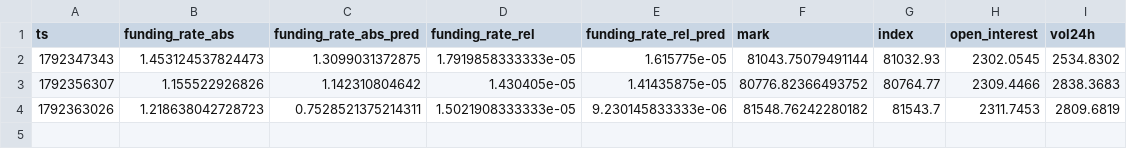
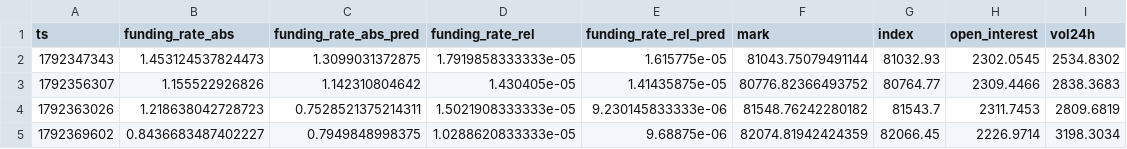
Before and after one commit to Alex-1101/btc-data-collector, a CSV file: data/funding.csv, drawn as a sheet.

Commit message:
data 2026-10-19T00:26Z

```diff
--- a/data/funding.csv
+++ b/data/funding.csv
@@ -4 +4,2 @@ ts,funding_rate_abs,funding_rate_abs_pred,funding_rate_rel,funding_rate_rel_pred
 1792363026,1.218638042728723,0.7528521375214311,1.5021908333333e-05,9.230145833333e-06,81548.76242280182,81543.7,2311.7453,2809.6819
+1792369602,0.8436683487402227,0.7949848998375,1.0288620833333e-05,9.68875e-06,82074.81942424359,82066.45,2226.9714,3198.3034
```
Also changed, not shown: data/btc_1d.csv, data/btc_1h.csv, 3 other files.
